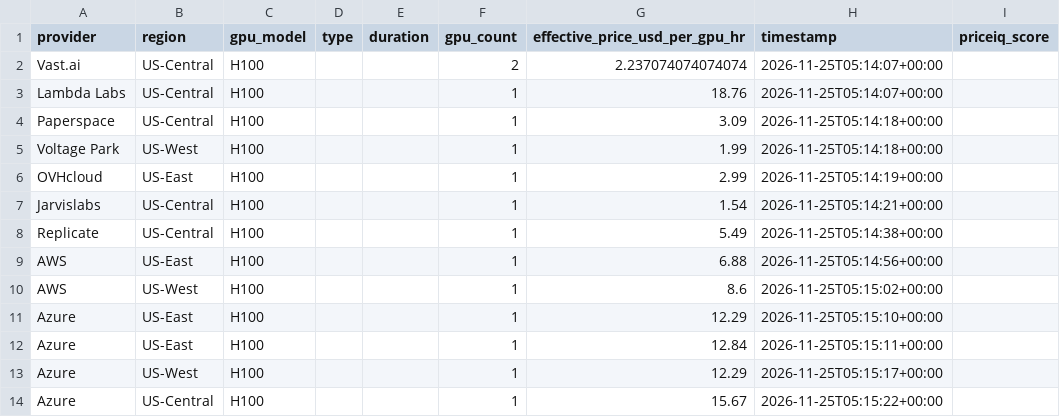
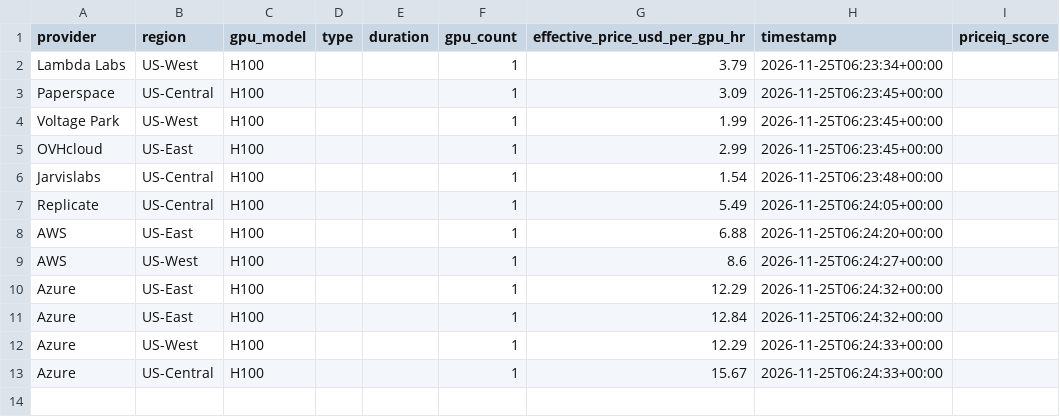
Before and after one commit to forwardcompute/PricingIndex, a CSV file: data/derived/provider_scores_latest.csv, drawn as a sheet.

```diff
--- a/data/derived/provider_scores_latest.csv
+++ b/data/derived/provider_scores_latest.csv
@@ -1,14 +1,13 @@
 provider,region,gpu_model,type,duration,gpu_count,effective_price_usd_per_gpu_hr,timestamp,priceiq_score
-Vast.ai,US-Central,H100,,,2,2.237074074074074,2026-11-25T05:14:07+00:00,
-Lambda Labs,US-Central,H100,,,1,18.76,2026-11-25T05:14:07+00:00,
-Paperspace,US-Central,H100,,,1,3.09,2026-11-25T05:14:18+00:00,
-Voltage Park,US-West,H100,,,1,1.99,2026-11-25T05:14:18+00:00,
-OVHcloud,US-East,H100,,,1,2.99,2026-11-25T05:14:19+00:00,
-Jarvislabs,US-Central,H100,,,1,1.54,2026-11-25T05:14:21+00:00,
-Replicate,US-Central,H100,,,1,5.49,2026-11-25T05:14:38+00:00,
-AWS,US-East,H100,,,1,6.88,2026-11-25T05:14:56+00:00,
-AWS,US-West,H100,,,1,8.6,2026-11-25T05:15:02+00:00,
-Azure,US-East,H100,,,1,12.29,2026-11-25T05:15:10+00:00,
-Azure,US-East,H100,,,1,12.84,2026-11-25T05:15:11+00:00,
-Azure,US-West,H100,,,1,12.29,2026-11-25T05:15:17+00:00,
-Azure,US-Central,H100,,,1,15.67,2026-11-25T05:15:22+00:00,
+Lambda Labs,US-West,H100,,,1,3.79,2026-11-25T06:23:34+00:00,
+Paperspace,US-Central,H100,,,1,3.09,2026-11-25T06:23:45+00:00,
+Voltage Park,US-West,H100,,,1,1.99,2026-11-25T06:23:45+00:00,
+OVHcloud,US-East,H100,,,1,2.99,2026-11-25T06:23:45+00:00,
+Jarvislabs,US-Central,H100,,,1,1.54,2026-11-25T06:23:48+00:00,
+Replicate,US-Central,H100,,,1,5.49,2026-11-25T06:24:05+00:00,
+AWS,US-East,H100,,,1,6.88,2026-11-25T06:24:20+00:00,
+AWS,US-West,H100,,,1,8.6,2026-11-25T06:24:27+00:00,
+Azure,US-East,H100,,,1,12.29,2026-11-25T06:24:32+00:00,
+Azure,US-East,H100,,,1,12.84,2026-11-25T06:24:32+00:00,
+Azure,US-West,H100,,,1,12.29,2026-11-25T06:24:33+00:00,
+Azure,US-Central,H100,,,1,15.67,2026-11-25T06:24:33+00:00,
```
Also changed, not shown: data/history/index_history.csv, hcpi/hcpi_history.csv, 6 other files.
